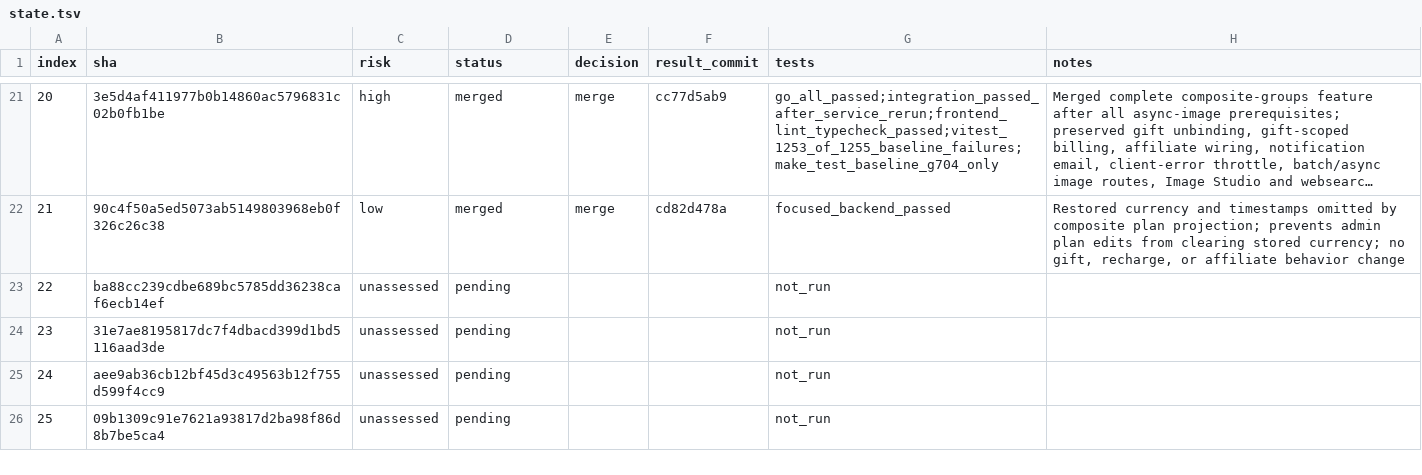
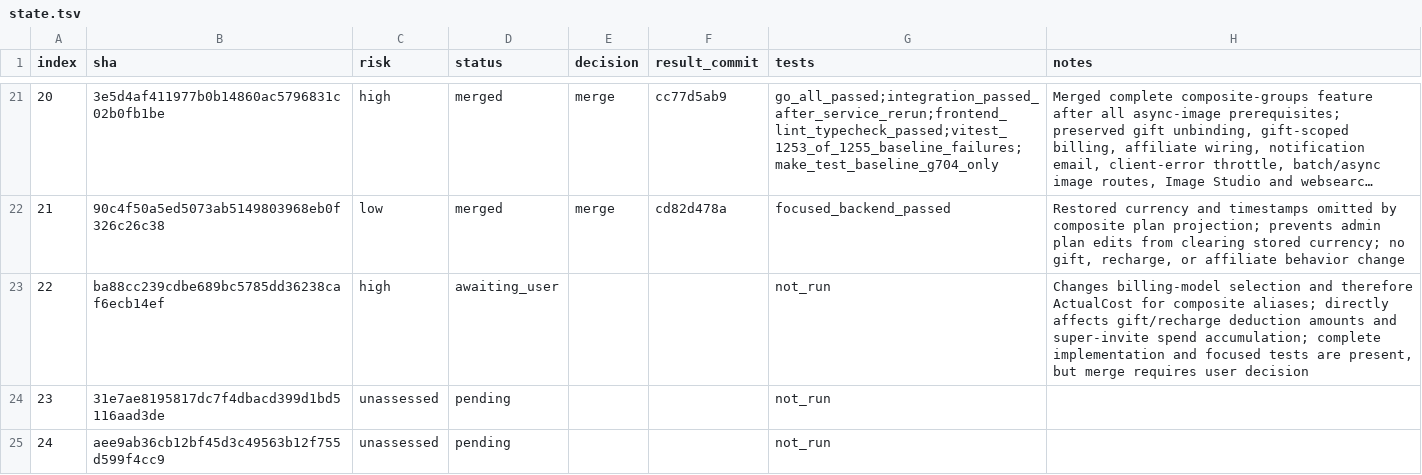
Before and after one commit to walaqi/sub2api, a TSV file: merge-state/sync-2-merge-v3/state.tsv, drawn as a sheet; only a part is shown, gaps mark what is left out; the shorter side is filled out with more unchanged rows; long unchanged cells end in ….

Commit message:
chore(merge): record composite billing decision gate

```diff
--- a/merge-state/sync-2-merge-v3/state.tsv
+++ b/merge-state/sync-2-merge-v3/state.tsv
@@ -22,3 +22,3 @@ index	sha	risk	status	decision	result_commit	tests	notes
 21	90c4f50a5ed5073ab5149803968eb0f326c26c38	low	merged	merge	cd82d478a	focused_backend_passed	Restored currency and timestamps omitted by composite plan projection; prevents admin plan edits from clearing stored currency; no gift, recharge, or affiliate behavior change
-22	ba88cc239cdbe689bc5785dd36238caf6ecb14ef	unassessed	pending			not_run	
+22	ba88cc239cdbe689bc5785dd36238caf6ecb14ef	high	awaiting_user			not_run	Changes billing-model selection and therefore ActualCost for composite aliases; directly affects gift/recharge deduction amounts and super-invite spend accumulation; complete implementation and focused tests are present, but merge requires user decision
 23	31e7ae8195817dc7f4dbacd399d1bd5116aad3de	unassessed	pending			not_run	
```
Also changed, not shown: 1 other file.
